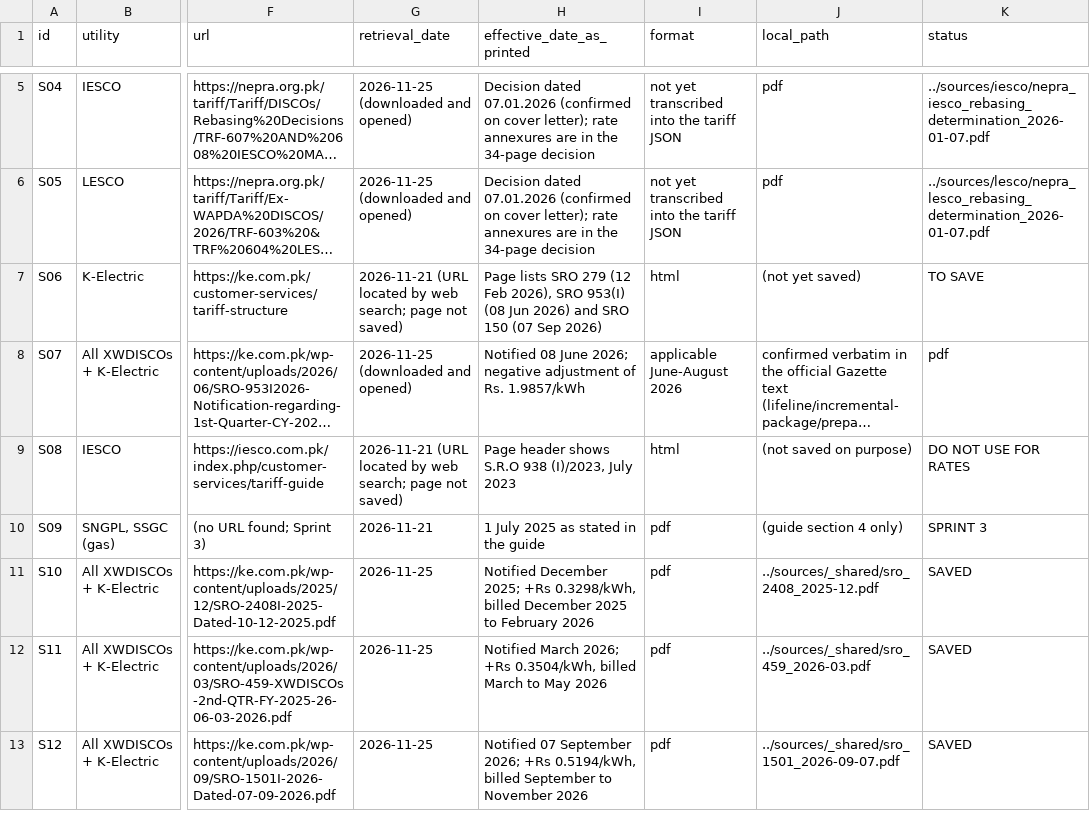
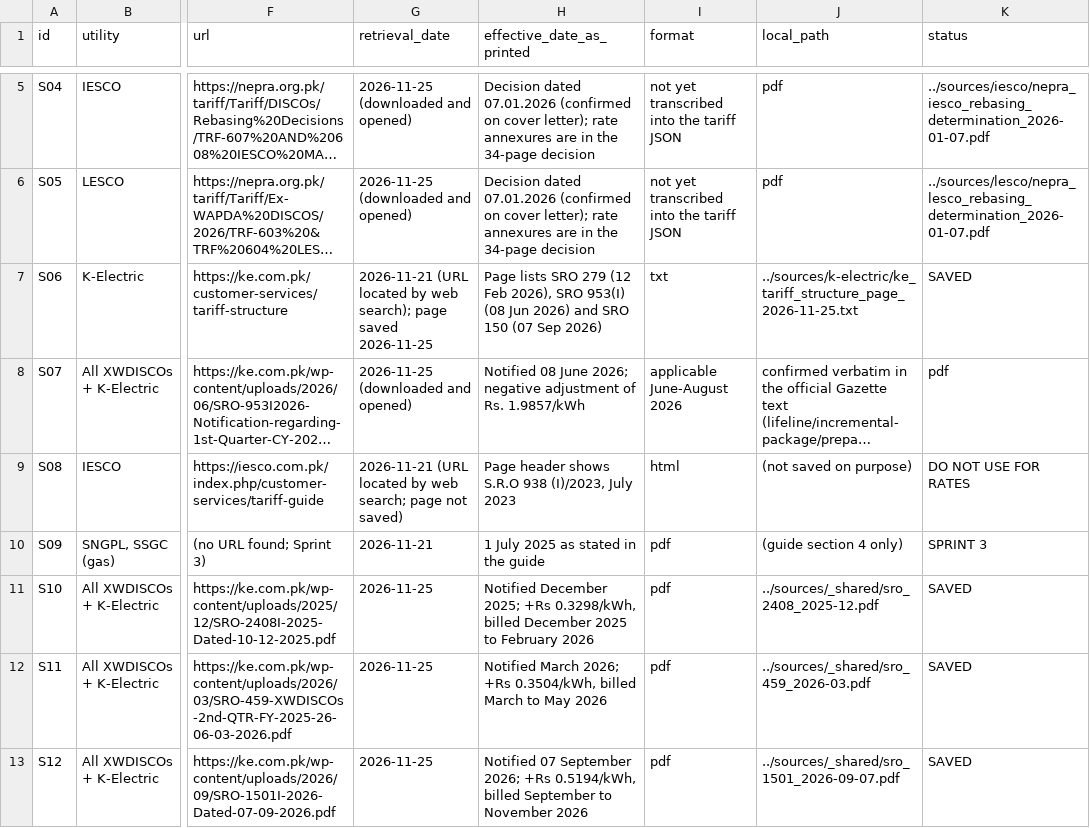
Before and after one commit to HopzAlot/BillWakeel, a CSV file: data/tariffs/raw/sources.csv, drawn as a sheet; only a part is shown, gaps mark what is left out; long unchanged cells end in …; the diff names each change by its address in the sheet, - before the commit and + after, or states it on an @@ line.

Commit message:
SCRUM-31 #comment cite K-Electric's Electricity Duty rates so commercial and agricultural findings are kept

```diff
--- a/data/tariffs/raw/sources.csv
+++ b/data/tariffs/raw/sources.csv
-G7 (retrieval_date): …by web search; page not saved)
+G7 (retrieval_date): …by web search); page saved 2026-11-25
-I7 (format): html
+I7 (format): txt
-J7 (local_path): (not yet saved)
+J7 (local_path): ../sources/k-electric/ke_tariff_structure_page_2026-11-25.txt
-K7 (status): TO SAVE
+K7 (status): SAVED
```
Also changed, not shown: 5 other files.
